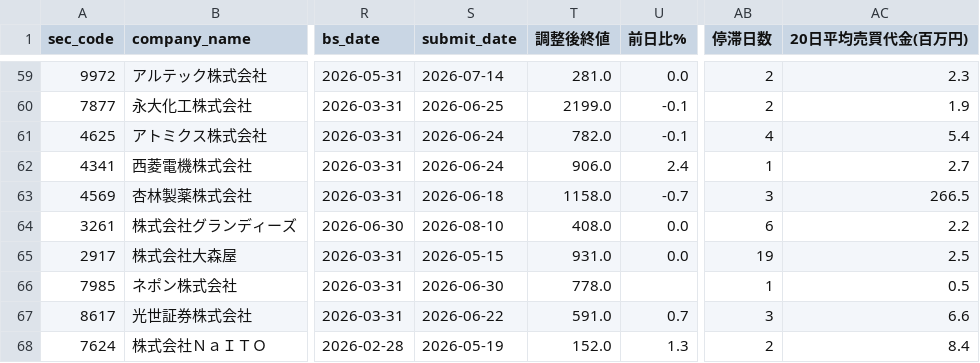
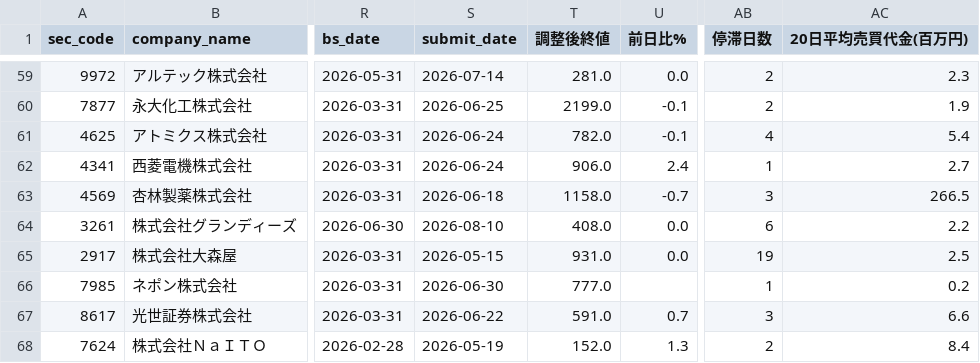
Before and after one commit to koureisyayou/kensaku_net001, a CSV file: net_net_candidates.csv, drawn as a sheet; only a part is shown, gaps mark what is left out; the diff names each change by its address in the sheet, - before the commit and + after, or states it on an @@ line.

```diff
--- a/net_net_candidates.csv
+++ b/net_net_candidates.csv
-T66 (調整後終値): 778.0
+T66 (調整後終値): 777.0
-AC66 (20日平均売買代金(百万円)): 0.5
+AC66 (20日平均売買代金(百万円)): 0.2
```
Also changed, not shown: net_net_candidates_local.csv, processed_docs.csv, 7 other files.
